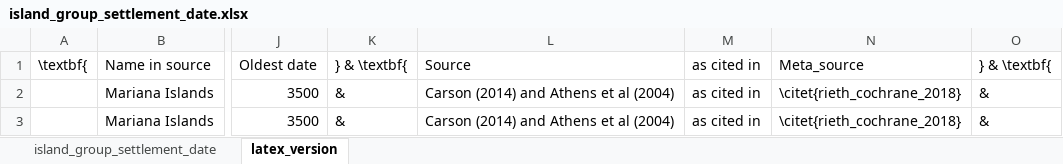
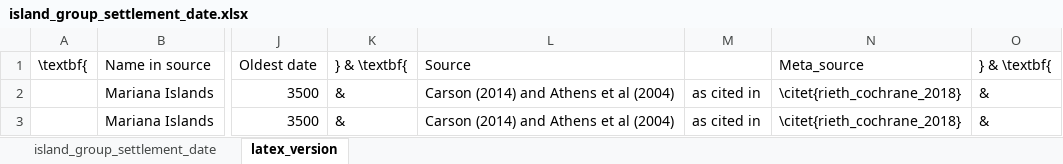
Before and after one commit to chrzyki/predicting_number_lgs_in_remote_oceania, an Excel workbook: code/data/island_group_settlement_date.xlsx, sheet latex_version, drawn as a sheet; only a part is shown, gaps mark what is left out; values as stored, in another font and other column widths than the file's, no borders; the diff names each change by its address in the sheet, - before the commit and + after, or states it on an @@ line.

```diff
--- a/code/data/island_group_settlement_date.xlsx (sheet latex_version)
+++ b/code/data/island_group_settlement_date.xlsx (sheet latex_version)
-M1: as cited in
+M1: (empty)
```
Also changed, not shown: sheet island_group_settlement_date.
